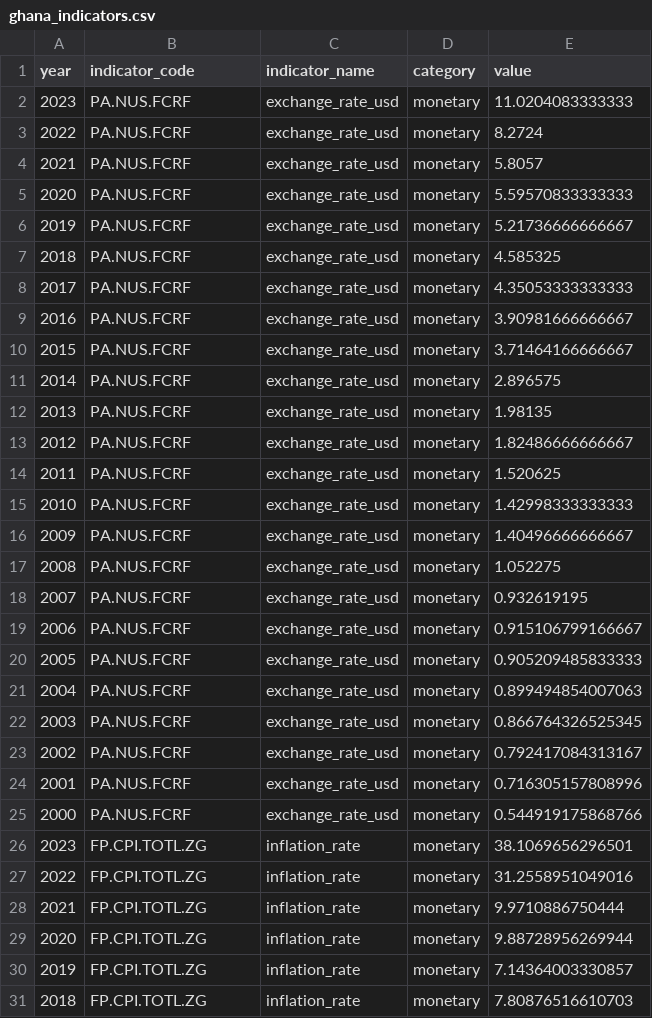
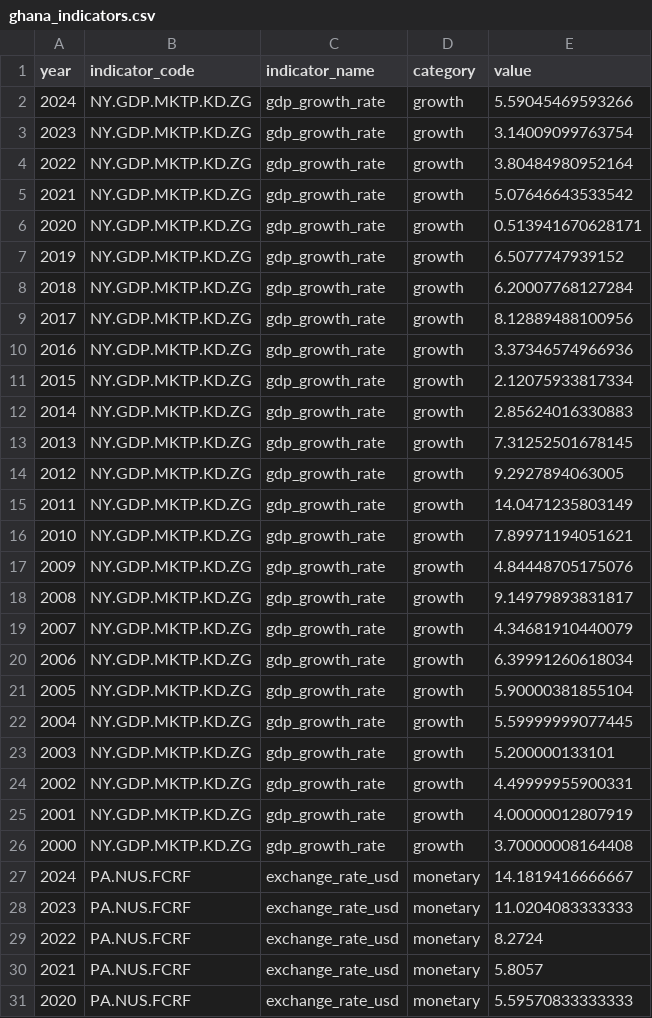
Before and after one commit to Ttheo22/ghana-pipeline, a CSV file: data/processed/ghana_indicators.csv, drawn as a sheet; only a part is shown; the shorter side is filled out with more unchanged rows; the diff covers the shown part only.

```diff
--- a/data/processed/ghana_indicators.csv
+++ b/data/processed/ghana_indicators.csv
@@ -1,2 +1,28 @@
 year,indicator_code,indicator_name,category,value
+2024,NY.GDP.MKTP.KD.ZG,gdp_growth_rate,growth,5.59045469593266
+2023,NY.GDP.MKTP.KD.ZG,gdp_growth_rate,growth,3.14009099763754
+2022,NY.GDP.MKTP.KD.ZG,gdp_growth_rate,growth,3.80484980952164
+2021,NY.GDP.MKTP.KD.ZG,gdp_growth_rate,growth,5.07646643533542
+2020,NY.GDP.MKTP.KD.ZG,gdp_growth_rate,growth,0.513941670628171
+2019,NY.GDP.MKTP.KD.ZG,gdp_growth_rate,growth,6.5077747939152
+2018,NY.GDP.MKTP.KD.ZG,gdp_growth_rate,growth,6.20007768127284
+2017,NY.GDP.MKTP.KD.ZG,gdp_growth_rate,growth,8.12889488100956
+2016,NY.GDP.MKTP.KD.ZG,gdp_growth_rate,growth,3.37346574966936
+2015,NY.GDP.MKTP.KD.ZG,gdp_growth_rate,growth,2.12075933817334
+2014,NY.GDP.MKTP.KD.ZG,gdp_growth_rate,growth,2.85624016330883
+2013,NY.GDP.MKTP.KD.ZG,gdp_growth_rate,growth,7.31252501678145
+2012,NY.GDP.MKTP.KD.ZG,gdp_growth_rate,growth,9.2927894063005
+2011,NY.GDP.MKTP.KD.ZG,gdp_growth_rate,growth,14.0471235803149
+2010,NY.GDP.MKTP.KD.ZG,gdp_growth_rate,growth,7.89971194051621
+2009,NY.GDP.MKTP.KD.ZG,gdp_growth_rate,growth,4.84448705175076
+2008,NY.GDP.MKTP.KD.ZG,gdp_growth_rate,growth,9.14979893831817
+2007,NY.GDP.MKTP.KD.ZG,gdp_growth_rate,growth,4.34681910440079
+2006,NY.GDP.MKTP.KD.ZG,gdp_growth_rate,growth,6.39991260618034
+2005,NY.GDP.MKTP.KD.ZG,gdp_growth_rate,growth,5.90000381855104
+2004,NY.GDP.MKTP.KD.ZG,gdp_growth_rate,growth,5.59999999077445
+2003,NY.GDP.MKTP.KD.ZG,gdp_growth_rate,growth,5.200000133101
+2002,NY.GDP.MKTP.KD.ZG,gdp_growth_rate,growth,4.49999955900331
+2001,NY.GDP.MKTP.KD.ZG,gdp_growth_rate,growth,4.00000012807919
+2000,NY.GDP.MKTP.KD.ZG,gdp_growth_rate,growth,3.70000008164408
+2024,PA.NUS.FCRF,exchange_rate_usd,monetary,14.1819416666667
 2023,PA.NUS.FCRF,exchange_rate_usd,monetary,11.0204083333333
```
Also changed, not shown: 3 added rows elsewhere in this file, 3 other files.
